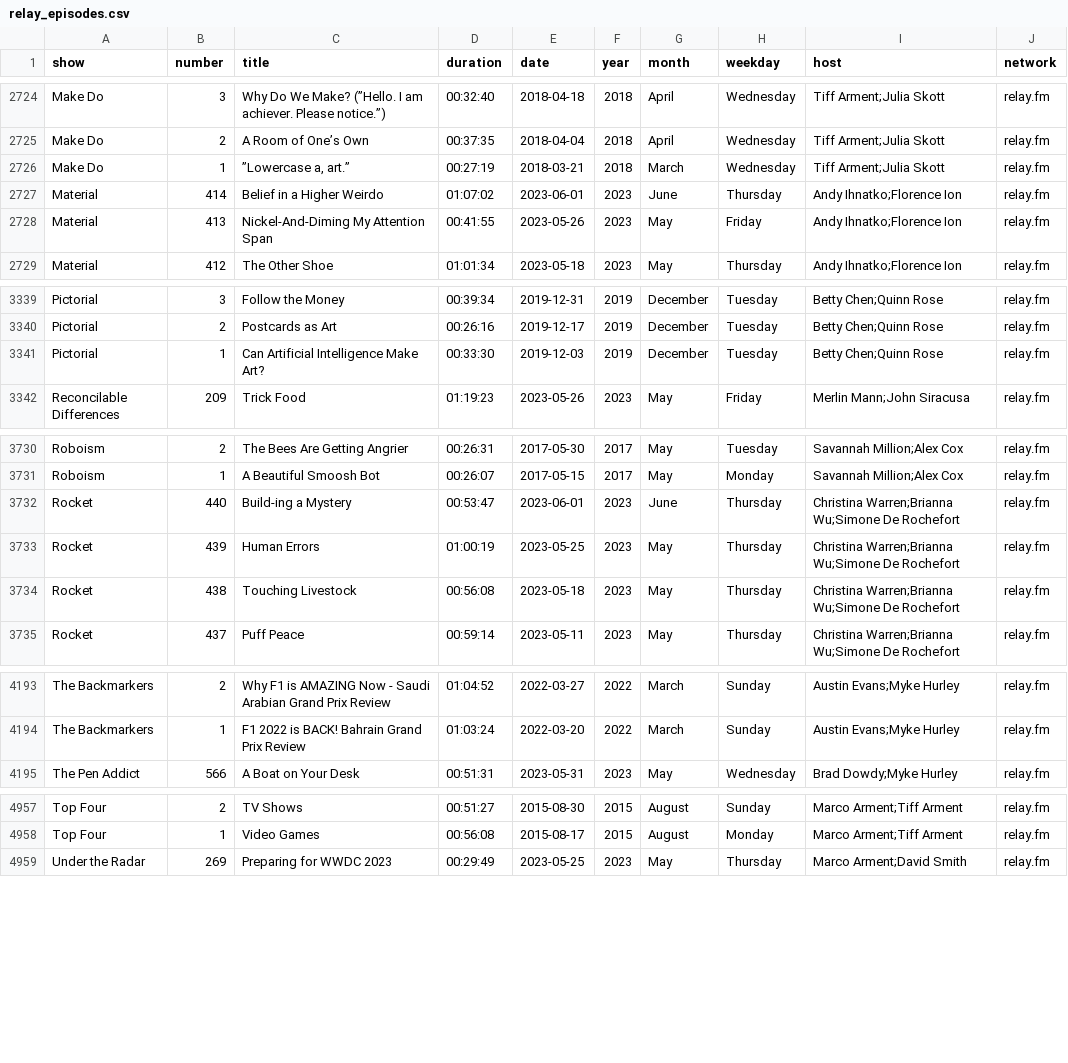
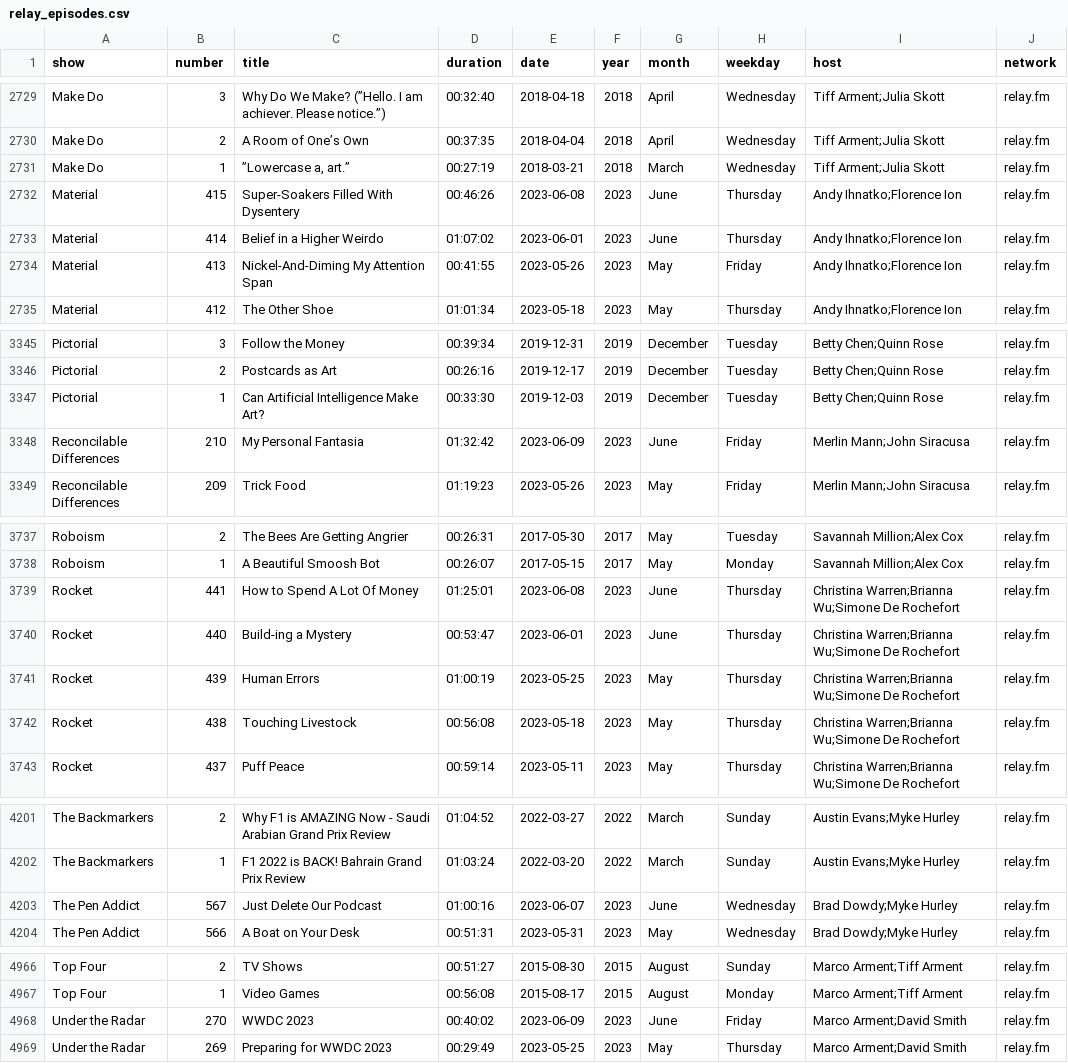
Before and after one commit to jemus42/podcaststats, a CSV file: data/relay_episodes.csv, drawn as a sheet; only a part is shown, gaps mark what is left out; the diff covers the shown part only; the diff names each change by its address in the sheet, - before the commit and + after, or states it on an @@ line.

Commit message:
Deploying to gh-pages from @ jemus42/podcaststats@b211e6a4f7bdf8ba43427da48d143fd739b1cfb2 🚀

```diff
--- a/data/relay_episodes.csv
+++ b/data/relay_episodes.csv
+row 2732: Material | 415 | Super-Soakers Filled With Dysentery | 00:46:26 | 2023-06-08 | 2023 | June | Thursday | Andy Ihnatko;Florence Ion | relay.fm
+row 3348: Reconcilable Differences | 210 | My Personal Fantasia | 01:32:42 | 2023-06-09 | 2023 | June | Friday | Merlin Mann;John Siracusa | relay.fm
+row 3739: Rocket | 441 | How to Spend A Lot Of Money | 01:25:01 | 2023-06-08 | 2023 | June | Thursday | Christina Warren;Brianna Wu;Simone De Rochefort | relay.fm
+row 4203: The Pen Addict | 567 | Just Delete Our Podcast | 01:00:16 | 2023-06-07 | 2023 | June | Wednesday | Brad Dowdy;Myke Hurley | relay.fm
+row 4968: Under the Radar | 270 | WWDC 2023 | 00:40:02 | 2023-06-09 | 2023 | June | Friday | Marco Arment;David Smith | relay.fm
```
Also changed, not shown: 6 added rows elsewhere in this file, 53 other files.
